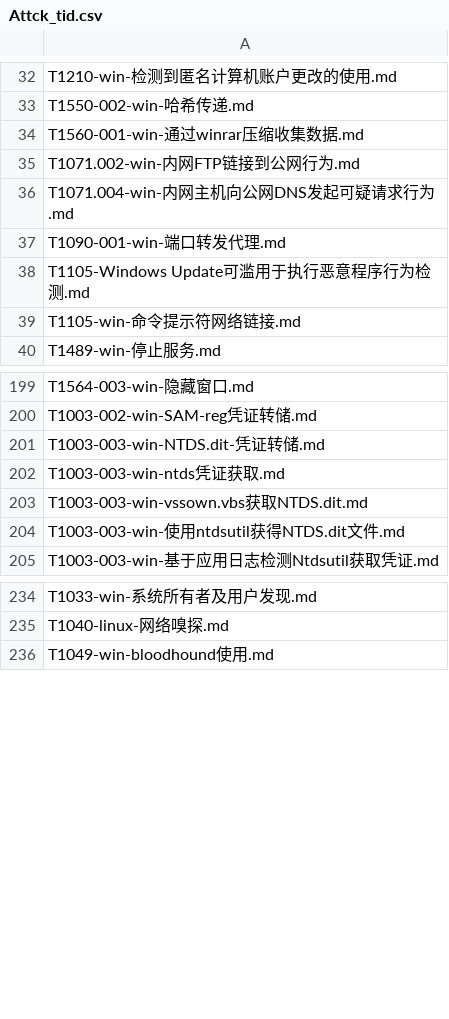
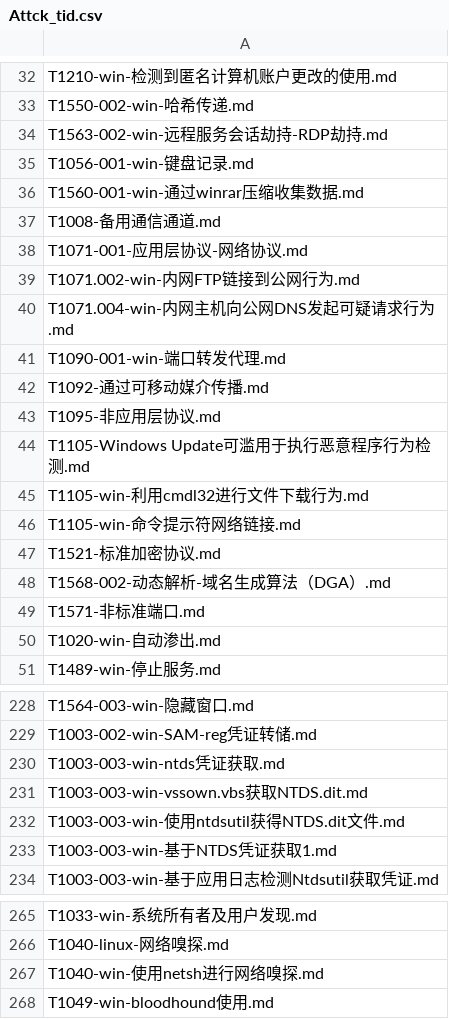
Before and after one commit to 0x783kb/Security-Operation-Book, a CSV file: Attck_tid.csv, drawn as a sheet; only a part is shown, gaps mark what is left out; the diff covers the shown part only.

Commit message:
Update Attck_tid.csv

```diff
--- a/Attck_tid.csv
+++ b/Attck_tid.csv
@@ -33,3 +33,7 @@ T1210-win-检测到匿名计算机账户更改的使用.md
 T1550-002-win-哈希传递.md
+T1563-002-win-远程服务会话劫持-RDP劫持.md
+T1056-001-win-键盘记录.md
 T1560-001-win-通过winrar压缩收集数据.md
+T1008-备用通信通道.md
+T1071-001-应用层协议-网络协议.md
 T1071.002-win-内网FTP链接到公网行为.md
@@ -37,4 +41,11 @@ T1071.004-win-内网主机向公网DNS发起可疑请求行为.md
 T1090-001-win-端口转发代理.md
+T1092-通过可移动媒介传播.md
+T1095-非应用层协议.md
 T1105-Windows Update可滥用于执行恶意程序行为检测.md
+T1105-win-利用cmdl32进行文件下载行为.md
 T1105-win-命令提示符网络链接.md
+T1521-标准加密协议.md
+T1568-002-动态解析-域名生成算法（DGA）.md
+T1571-非标准端口.md
+T1020-win-自动渗出.md
 T1489-win-停止服务.md
@@ -200,3 +229,2 @@ T1564-003-win-隐藏窗口.md
 T1003-002-win-SAM-reg凭证转储.md
-T1003-003-win-NTDS.dit-凭证转储.md
 T1003-003-win-ntds凭证获取.md
@@ -204,2 +232,3 @@ T1003-003-win-vssown.vbs获取NTDS.dit.md
 T1003-003-win-使用ntdsutil获得NTDS.dit文件.md
+T1003-003-win-基于NTDS凭证获取1.md
 T1003-003-win-基于应用日志检测Ntdsutil获取凭证.md
@@ -235,2 +266,3 @@ T1033-win-系统所有者及用户发现.md
 T1040-linux-网络嗅探.md
+T1040-win-使用netsh进行网络嗅探.md
 T1049-win-bloodhound使用.md
```
Also changed, not shown: 24 added rows, 2 removed rows and 24 edited cells elsewhere in this file.
